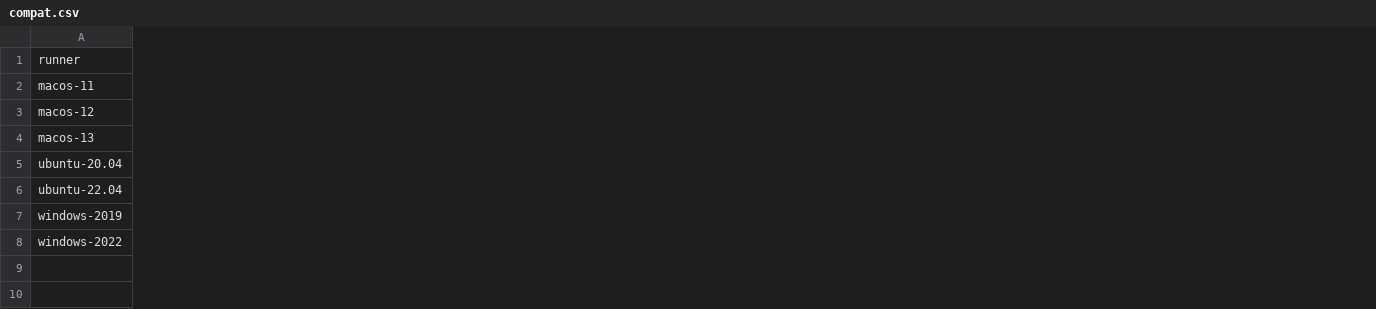
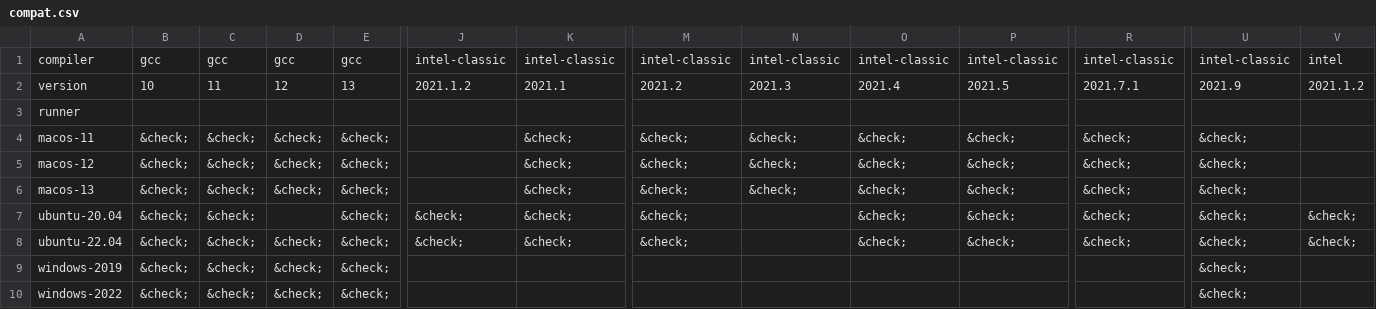
Before and after one commit to fortran-lang/setup-fortran, a CSV file: compat.csv, drawn as a sheet; only a part is shown, gaps mark what is left out; addresses are those after the commit; rows hold the shown columns only; the diff covers the shown part only; the diff names each change by its address in the sheet, - before the commit and + after, or states it on an @@ line.

Commit message:
Various enhancements (#44)
* expand/automate compatibility testing in weekly workflow
* consolidate gcc and intel compatibility tables in README.md
* only test latest toolchain versions on each platform on push/pr
* update README wording to reflect support for standalone compilers
* install g++ separately on ubuntu (not included with gcc-13 via APT)
* support gcc 13 via chocolatey mingw on windows
* bump default gcc from 11 to 13 (supported on all 3 platforms)
* set cxx output and env var consistently
* test compiling C/C++ programs

```diff
--- a/compat.csv
+++ b/compat.csv
+column B, rows 4-10: all &check;
+column C, rows 4-10: all &check;
+column D, rows 4-10: &check; | &check; | &check; |  | &check; | &check; | &check;
+column E, rows 4-10: all &check;
+column J, rows 7-8: &check; | &check;
+column K, rows 4-8: all &check;
+column M, rows 4-8: all &check;
+column N, rows 4-6: all &check;
+column O, rows 4-8: all &check;
+column P, rows 4-8: all &check;
+column R, rows 4-8: all &check;
+column U, rows 4-10: all &check;
+column V, rows 7-8: &check; | &check;
+row 1: compiler | gcc | gcc | gcc | gcc | intel-classic | intel-classic | intel-classic | intel-classic | intel-classic | intel-classic | intel-classic | intel-classic | intel
+row 2: version | 10 | 11 | 12 | 13 | 2021.1.2 | 2021.1 | 2021.2 | 2021.3 | 2021.4 | 2021.5 | 2021.7.1 | 2021.9 | 2021.1.2
```
Also changed, not shown: 10 added columns and 11 edited cells elsewhere in this file, 8 other files.
